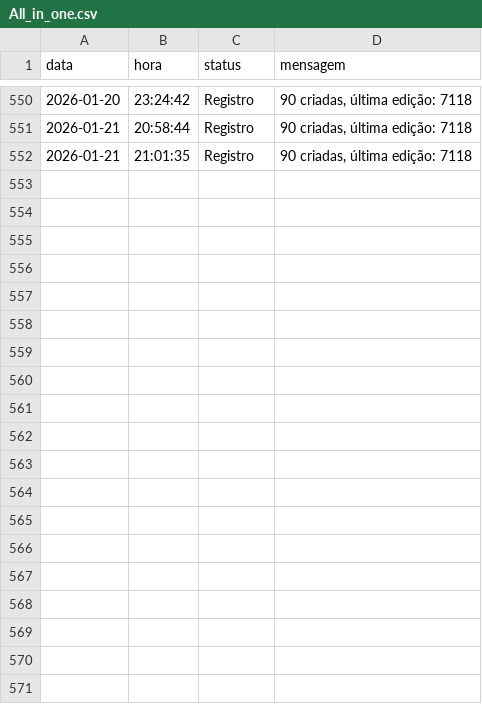
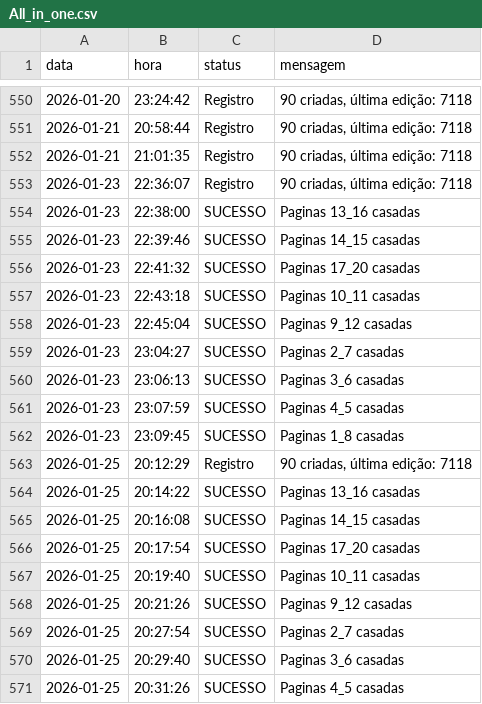
Before and after one commit to Krat-s/o_hoje_files, a CSV file: Global/Logs/All_in_one.csv, drawn as a sheet; only a part is shown, gaps mark what is left out; the diff covers the shown part only.

```diff
--- a/Global/Logs/All_in_one.csv
+++ b/Global/Logs/All_in_one.csv
@@ -552 +552,20 @@ data,hora,status,mensagem
  2026-01-21, 21:01:35,Registro,"90 criadas, última edição: 7118"
+ 2026-01-23, 22:36:07,Registro,"90 criadas, última edição: 7118"
+ 2026-01-23, 22:38:00,SUCESSO,Paginas 13_16 casadas
+ 2026-01-23, 22:39:46,SUCESSO,Paginas 14_15 casadas
+ 2026-01-23, 22:41:32,SUCESSO,Paginas 17_20 casadas
+ 2026-01-23, 22:43:18,SUCESSO,Paginas 10_11 casadas
+ 2026-01-23, 22:45:04,SUCESSO,Paginas 9_12 casadas
+ 2026-01-23, 23:04:27,SUCESSO,Paginas 2_7 casadas
+ 2026-01-23, 23:06:13,SUCESSO,Paginas 3_6 casadas
+ 2026-01-23, 23:07:59,SUCESSO,Paginas 4_5 casadas
+ 2026-01-23, 23:09:45,SUCESSO,Paginas 1_8 casadas
+ 2026-01-25, 20:12:29,Registro,"90 criadas, última edição: 7118"
+ 2026-01-25, 20:14:22,SUCESSO,Paginas 13_16 casadas
+ 2026-01-25, 20:16:08,SUCESSO,Paginas 14_15 casadas
+ 2026-01-25, 20:17:54,SUCESSO,Paginas 17_20 casadas
+ 2026-01-25, 20:19:40,SUCESSO,Paginas 10_11 casadas
+ 2026-01-25, 20:21:26,SUCESSO,Paginas 9_12 casadas
+ 2026-01-25, 20:27:54,SUCESSO,Paginas 2_7 casadas
+ 2026-01-25, 20:29:40,SUCESSO,Paginas 3_6 casadas
+ 2026-01-25, 20:31:26,SUCESSO,Paginas 4_5 casadas
```
Also changed, not shown: 11 added rows elsewhere in this file, Global/Logs/Wedding.csv, Global/Logs/edition_info.csv, 1 other file.
